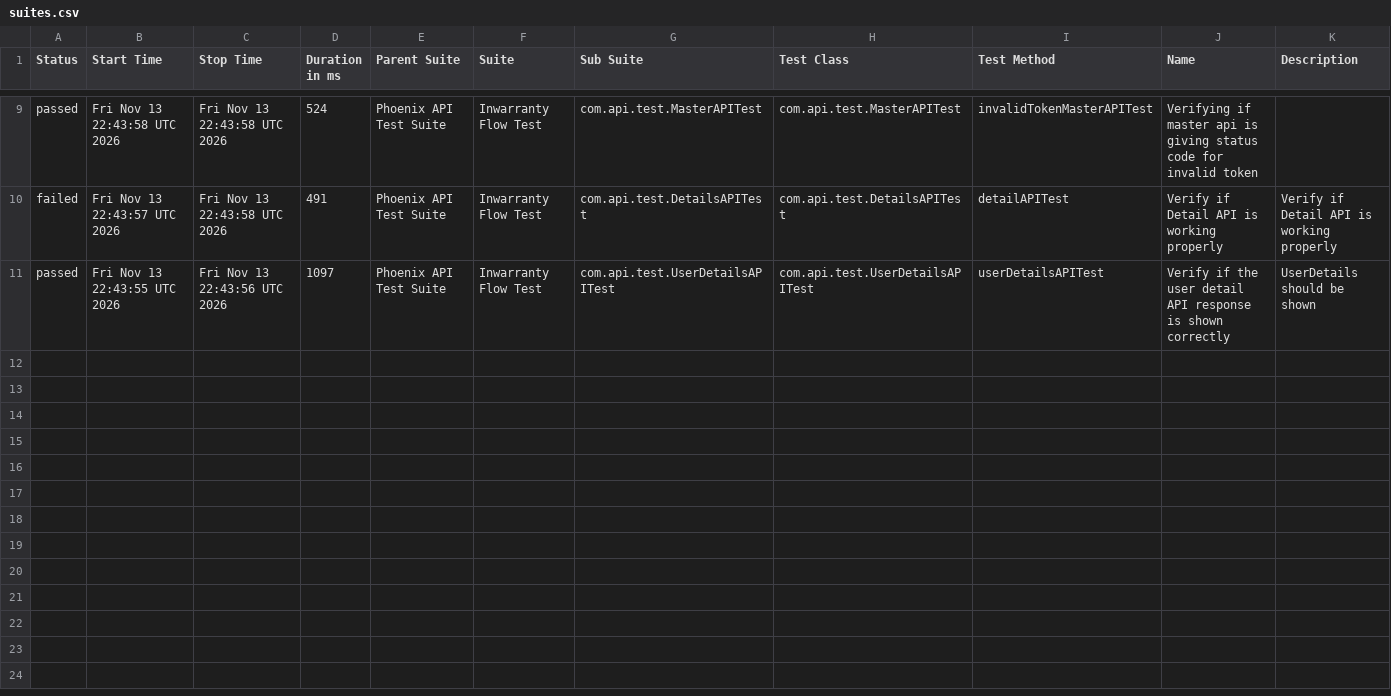
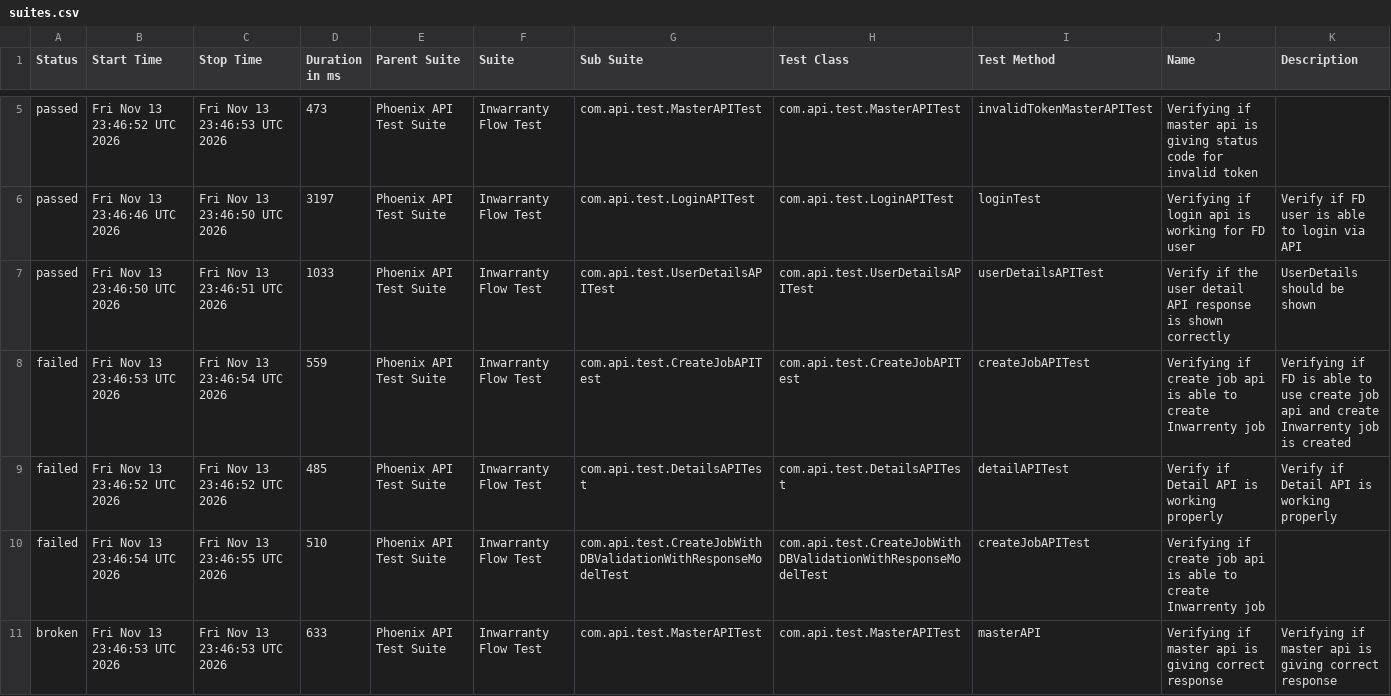
Before and after one commit to manasi7830/PhoneixTestAutomationFramework, a CSV file: data/suites.csv, drawn as a sheet; only a part is shown, gaps mark what is left out; the diff covers the shown part only.

```diff
--- a/data/suites.csv
+++ b/data/suites.csv
@@ -9,3 +5,7 @@
-"passed","Fri Nov 13 22:43:58 UTC 2026","Fri Nov 13 22:43:58 UTC 2026","524","Phoenix API Test Suite","Inwarranty Flow Test","com.api.test.MasterAPITest","com.api.test.MasterAPITest","invalidTokenMasterAPITest","Verifying if master api is giving status code for invalid token ",""
-"failed","Fri Nov 13 22:43:57 UTC 2026","Fri Nov 13 22:43:58 UTC 2026","491","Phoenix API Test Suite","Inwarranty Flow Test","com.api.test.DetailsAPITest","com.api.test.DetailsAPITest","detailAPITest","Verify if Detail API is working properly","Verify if Detail API is working properly"
-"passed","Fri Nov 13 22:43:55 UTC 2026","Fri Nov 13 22:43:56 UTC 2026","1097","Phoenix API Test Suite","Inwarranty Flow Test","com.api.test.UserDetailsAPITest","com.api.test.UserDetailsAPITest","userDetailsAPITest","Verify if the user detail API response is shown correctly","UserDetails should be shown"
+"passed","Fri Nov 13 23:46:52 UTC 2026","Fri Nov 13 23:46:53 UTC 2026","473","Phoenix API Test Suite","Inwarranty Flow Test","com.api.test.MasterAPITest","com.api.test.MasterAPITest","invalidTokenMasterAPITest","Verifying if master api is giving status code for invalid token ",""
+"passed","Fri Nov 13 23:46:46 UTC 2026","Fri Nov 13 23:46:50 UTC 2026","3197","Phoenix API Test Suite","Inwarranty Flow Test","com.api.test.LoginAPITest","com.api.test.LoginAPITest","loginTest","Verifying if login api is working for FD user","Verify if FD user is able to login via API"
+"passed","Fri Nov 13 23:46:50 UTC 2026","Fri Nov 13 23:46:51 UTC 2026","1033","Phoenix API Test Suite","Inwarranty Flow Test","com.api.test.UserDetailsAPITest","com.api.test.UserDetailsAPITest","userDetailsAPITest","Verify if the user detail API response is shown correctly","UserDetails should be shown"
+"failed","Fri Nov 13 23:46:53 UTC 2026","Fri Nov 13 23:46:54 UTC 2026","559","Phoenix API Test Suite","Inwarranty Flow Test","com.api.test.CreateJobAPITest","com.api.test.CreateJobAPITest","createJobAPITest","Verifying if create job api is able to create Inwarrenty job","Verifying if  FD is able to use create job api and create Inwarrenty job is created"
+"failed","Fri Nov 13 23:46:52 UTC 2026","Fri Nov 13 23:46:52 UTC 2026","485","Phoenix API Test Suite","Inwarranty Flow Test","com.api.test.DetailsAPITest","com.api.test.DetailsAPITest","detailAPITest","Verify if Detail API is working properly","Verify if Detail API is working properly"
+"failed","Fri Nov 13 23:46:54 UTC 2026","Fri Nov 13 23:46:55 UTC 2026","510","Phoenix API Test Suite","Inwarranty Flow Test","com.api.test.CreateJobWithDBValidationWithResponseModelTest","com.api.test.CreateJobWithDBValidationWithResponseModelTest","createJobAPITest","Verifying if create job api is able to create Inwarrenty job",""
+"broken","Fri Nov 13 23:46:53 UTC 2026","Fri Nov 13 23:46:53 UTC 2026","633","Phoenix API Test Suite","Inwarranty Flow Test","com.api.test.MasterAPITest","com.api.test.MasterAPITest","masterAPI","Verifying if master api is giving correct response","Verifying if master api is giving correct response"
```
Also changed, not shown: 4 removed rows and 11 edited cells elsewhere in this file, data/behaviors.csv, 57 other files.
